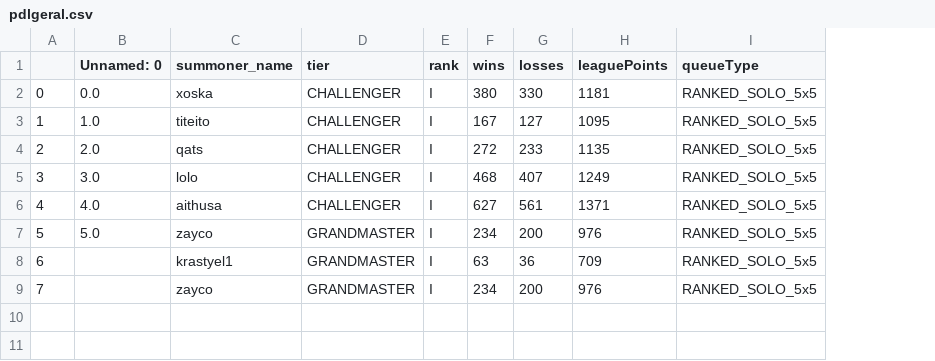
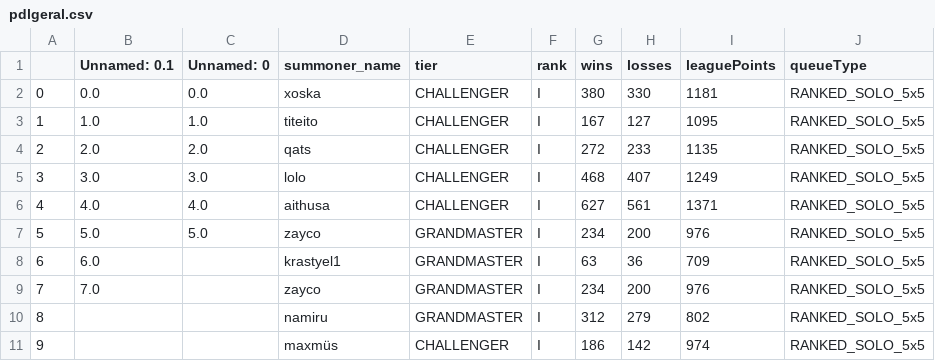
Before and after one commit to Ryotawinter/streamlitProjeto, a CSV file: pdlgeral.csv, drawn as a sheet; the diff names each change by its address in the sheet, - before the commit and + after, or states it on an @@ line.

Commit message:
Add files via upload

```diff
--- a/pdlgeral.csv
+++ b/pdlgeral.csv
+column B (Unnamed: 0.1), rows 2-9: 0.0 | 1.0 | 2.0 | 3.0 | 4.0 | 5.0 | 6.0 | 7.0
+row 10: 8 |  |  | namiru | GRANDMASTER | I | 312 | 279 | 802 | RANKED_SOLO_5x5
+row 11: 9 |  |  | maxmüs | CHALLENGER | I | 186 | 142 | 974 | RANKED_SOLO_5x5
```
